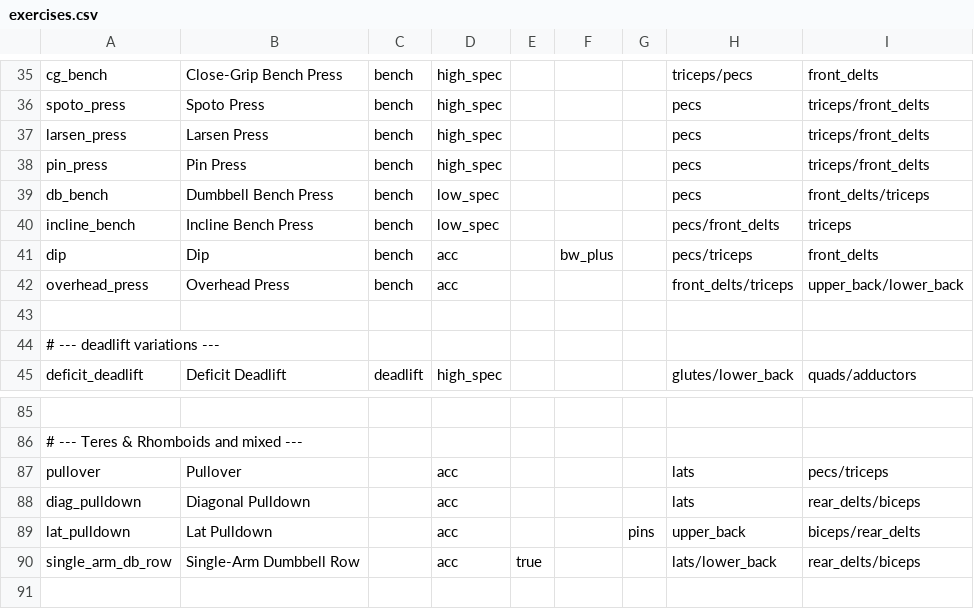
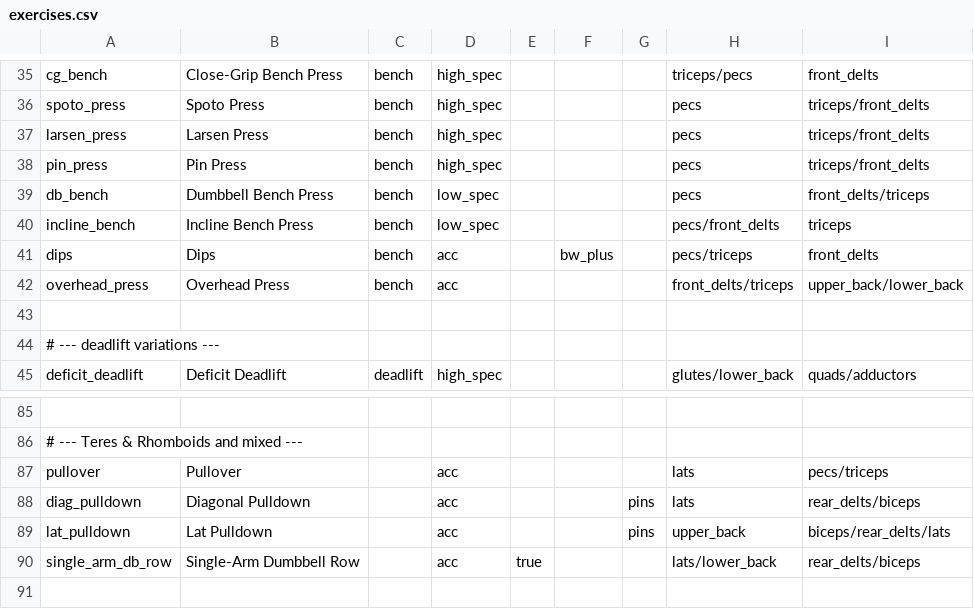
Before and after one commit to matheus-ft/sisyphos, a CSV file: src/library/exercises.csv, drawn as a sheet; only a part is shown, gaps mark what is left out; the diff names each change by its address in the sheet, - before the commit and + after, or states it on an @@ line.

```diff
--- a/src/library/exercises.csv
+++ b/src/library/exercises.csv
-A41: dip
+A41: dips
-B41: Dip
+B41: Dips
-G88: (empty)
+G88: pins
-I89: biceps/rear_delts
+I89: biceps/rear_delts/lats
```
Also changed, not shown: 1 other file.
